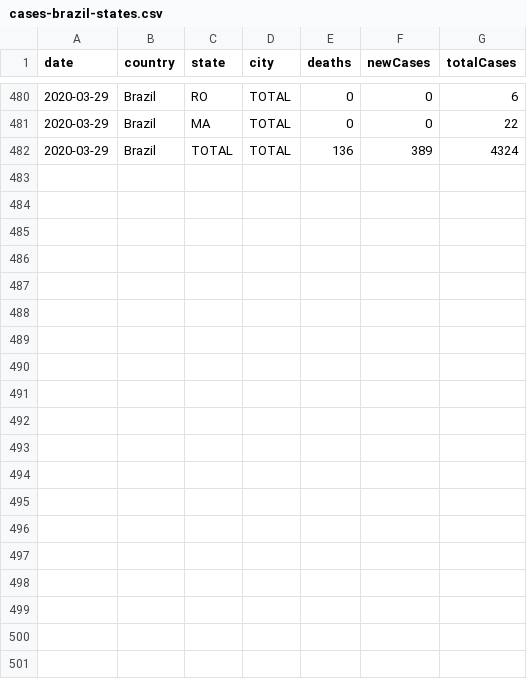
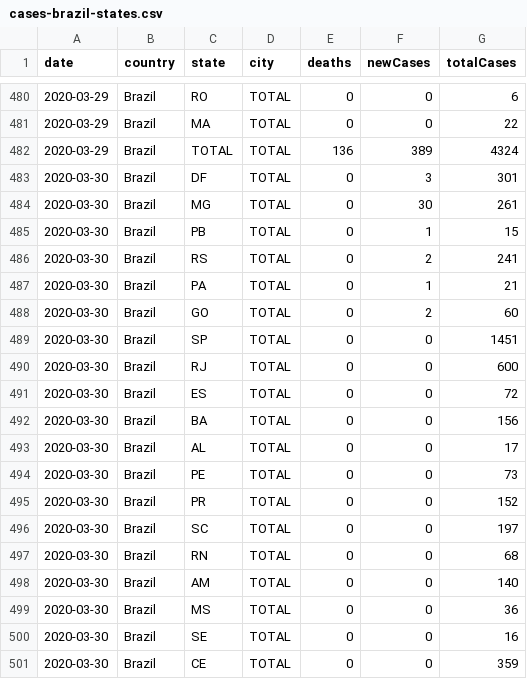
Before and after one commit to wcota/covid19br, a CSV file: cases-brazil-states.csv, drawn as a sheet; only a part is shown, gaps mark what is left out; the diff covers the shown part only.

```diff
--- a/cases-brazil-states.csv
+++ b/cases-brazil-states.csv
@@ -482 +482,20 @@ date,country,state,city,deaths,newCases,totalCases
 2020-03-29,Brazil,TOTAL,TOTAL,136,389,4324
+2020-03-30,Brazil,DF,TOTAL,0,3,301
+2020-03-30,Brazil,MG,TOTAL,0,30,261
+2020-03-30,Brazil,PB,TOTAL,0,1,15
+2020-03-30,Brazil,RS,TOTAL,0,2,241
+2020-03-30,Brazil,PA,TOTAL,0,1,21
+2020-03-30,Brazil,GO,TOTAL,0,2,60
+2020-03-30,Brazil,SP,TOTAL,0,0,1451
+2020-03-30,Brazil,RJ,TOTAL,0,0,600
+2020-03-30,Brazil,ES,TOTAL,0,0,72
+2020-03-30,Brazil,BA,TOTAL,0,0,156
+2020-03-30,Brazil,AL,TOTAL,0,0,17
+2020-03-30,Brazil,PE,TOTAL,0,0,73
+2020-03-30,Brazil,PR,TOTAL,0,0,152
+2020-03-30,Brazil,SC,TOTAL,0,0,197
+2020-03-30,Brazil,RN,TOTAL,0,0,68
+2020-03-30,Brazil,AM,TOTAL,0,0,140
+2020-03-30,Brazil,MS,TOTAL,0,0,36
+2020-03-30,Brazil,SE,TOTAL,0,0,16
+2020-03-30,Brazil,CE,TOTAL,0,0,359
```
Also changed, not shown: 9 added rows and 1 moved row elsewhere in this file, cases-brazil-cities.csv, cases-brazil-total.csv, 4 other files.
